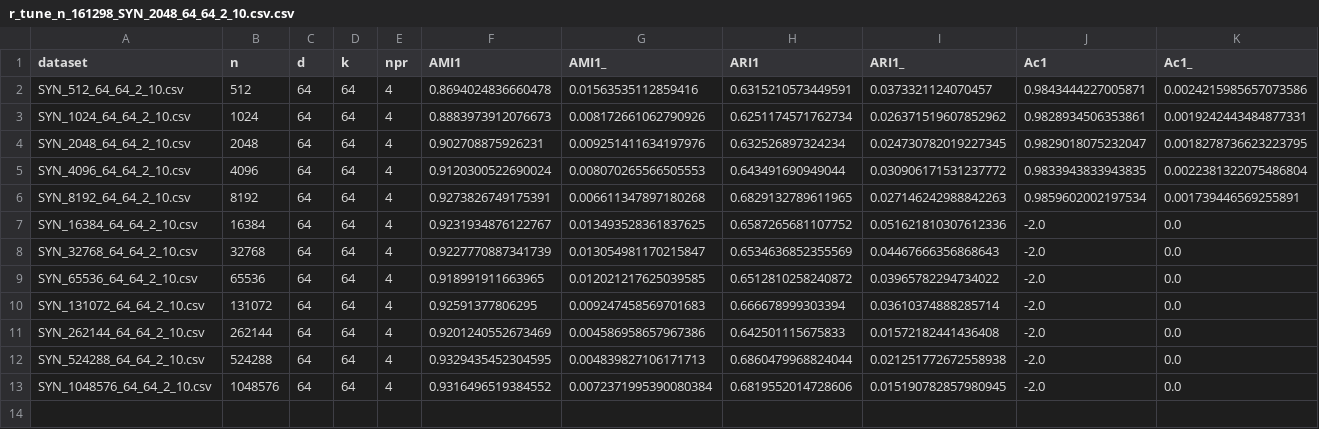
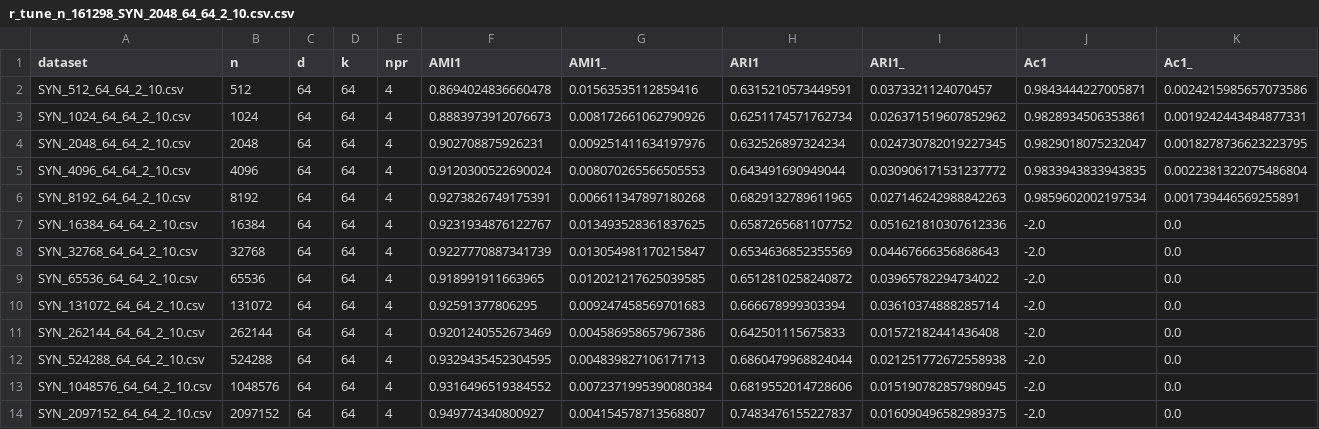
Before and after one commit to nmtoan91/kmodes-triangle-inequality, a CSV file: RESULT/r_tune_n_161298_SYN_2048_64_64_2_10.csv.csv, drawn as a sheet; only a part is shown; rows hold the shown columns only; the diff names each change by its address in the sheet, - before the commit and + after, or states it on an @@ line.

```diff
--- a/RESULT/r_tune_n_161298_SYN_2048_64_64_2_10.csv.csv
+++ b/RESULT/r_tune_n_161298_SYN_2048_64_64_2_10.csv.csv
+row 14: SYN_2097152_64_64_2_10.csv | 2097152 | 64 | 64 | 4 | 0.949774340800927 | 0.004154578713568807 | 0.7483476155227837 | 0.016090496582989375 | -2.0 | 0.0
```
Also changed, not shown: RESULT/r_tune_n_161298_SYN_2048_64_64_16_10.csv.csv, 6 other files.
